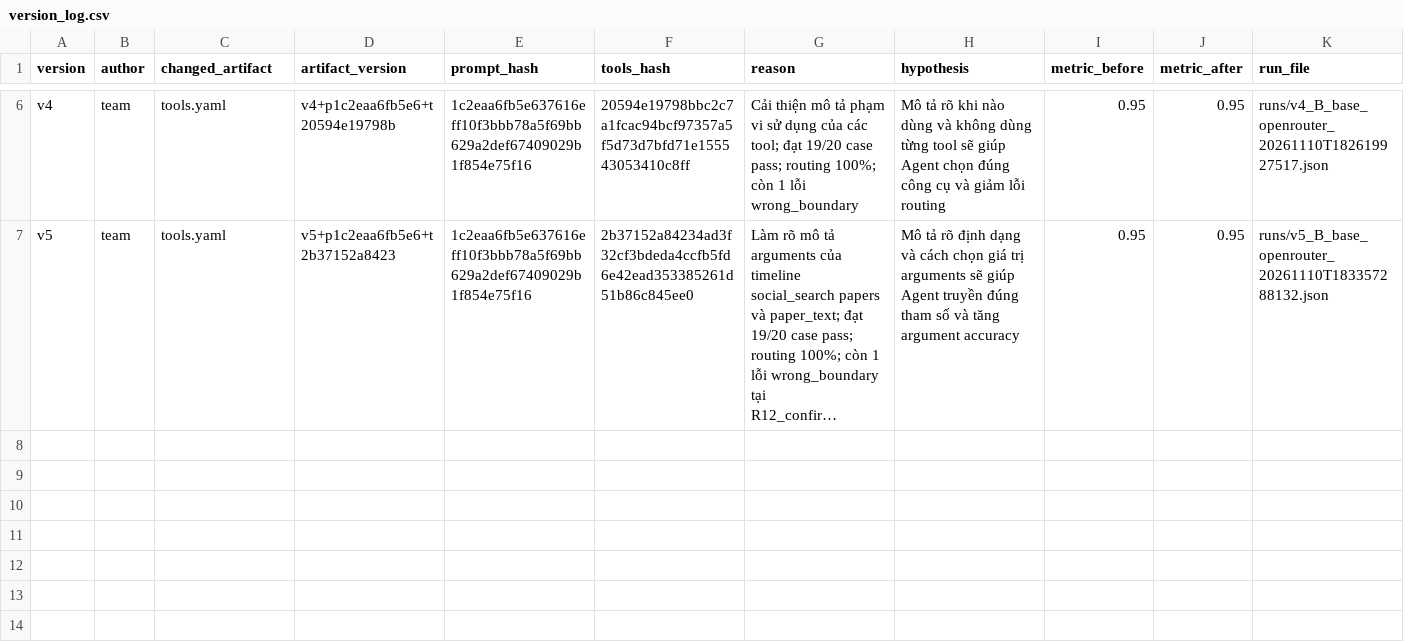
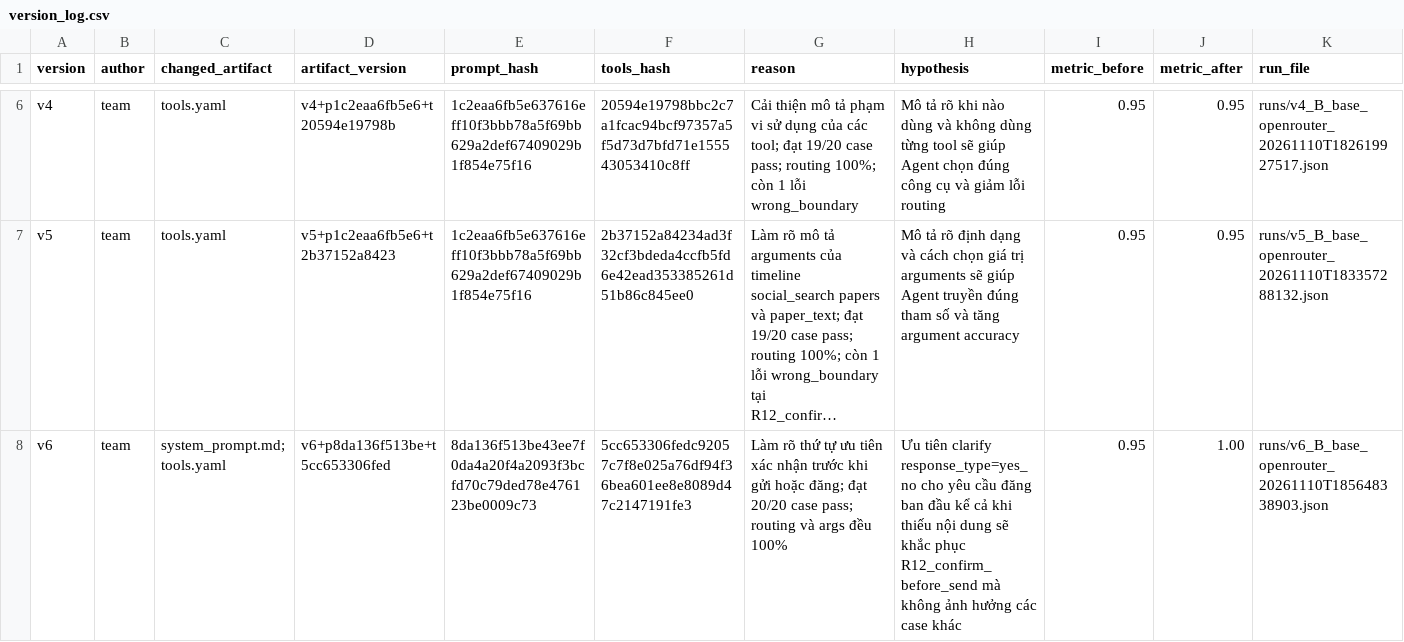
Before and after one commit to D121104/K5-L3B-DAY03-T100-ResearchAgentToolEval, a CSV file: starter_v0/artifacts/version_log.csv, drawn as a sheet; only a part is shown, gaps mark what is left out; long unchanged cells end in …; the diff names each change by its address in the sheet, - before the commit and + after, or states it on an @@ line.

```diff
--- a/starter_v0/artifacts/version_log.csv
+++ b/starter_v0/artifacts/version_log.csv
+row 8: v6 | team | system_prompt.md; tools.yaml | v6+p8da136f513be+t5cc653306fed | 8da136f513be43ee7f0da4a20f4a2093f3bcfd70c79ded78e476123be0009c73 | 5cc653306fedc92057c7f8e025a76df94f36bea601ee8e8089d47c2147191fe3 | Làm rõ thứ tự ưu tiên xác nhận trước khi gửi hoặc đăng; đạt 20/20 case pass; routing và args đều 100% | Ưu tiên clarify response_type=yes_no cho yêu cầu đăng ban đầu kể cả khi thiếu nội dung sẽ khắc phục R12_confirm_before_send mà không ảnh hưởng các case khác | 0.95 | 1.00 | runs/v6_B_base_openrouter_20261110T185648338903.json
```
Also changed, not shown: 4 other files.
